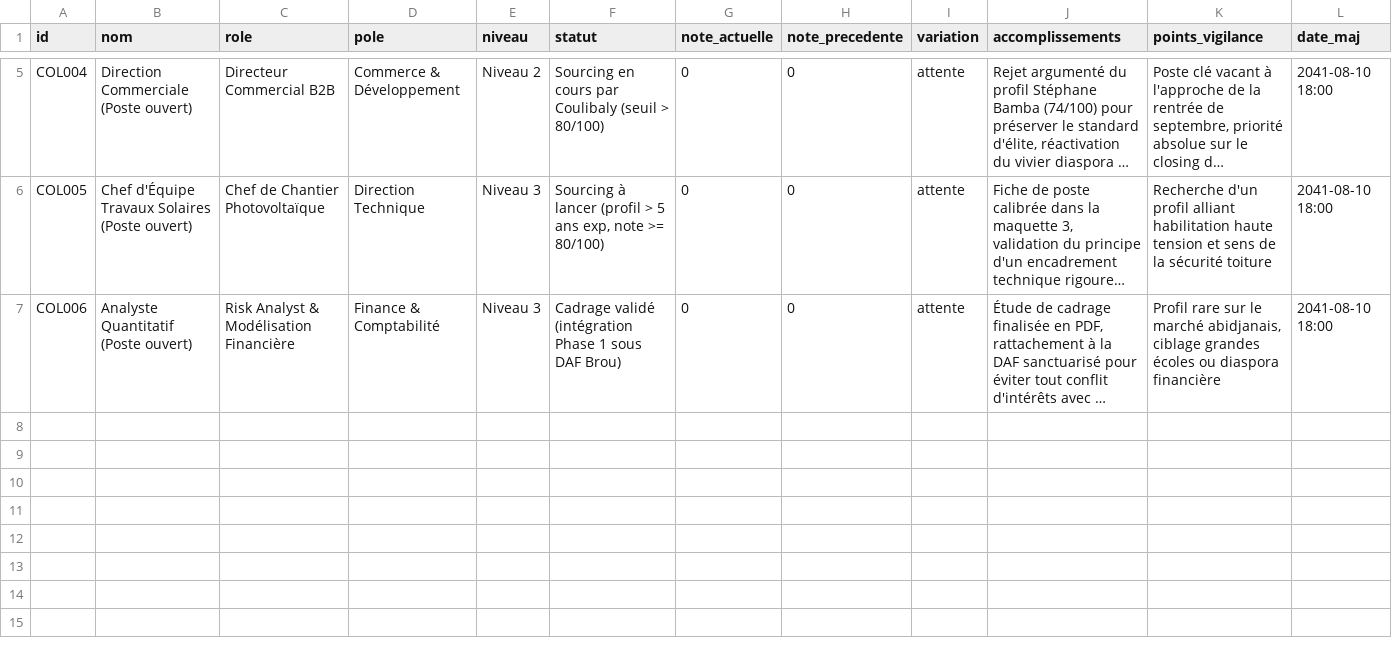
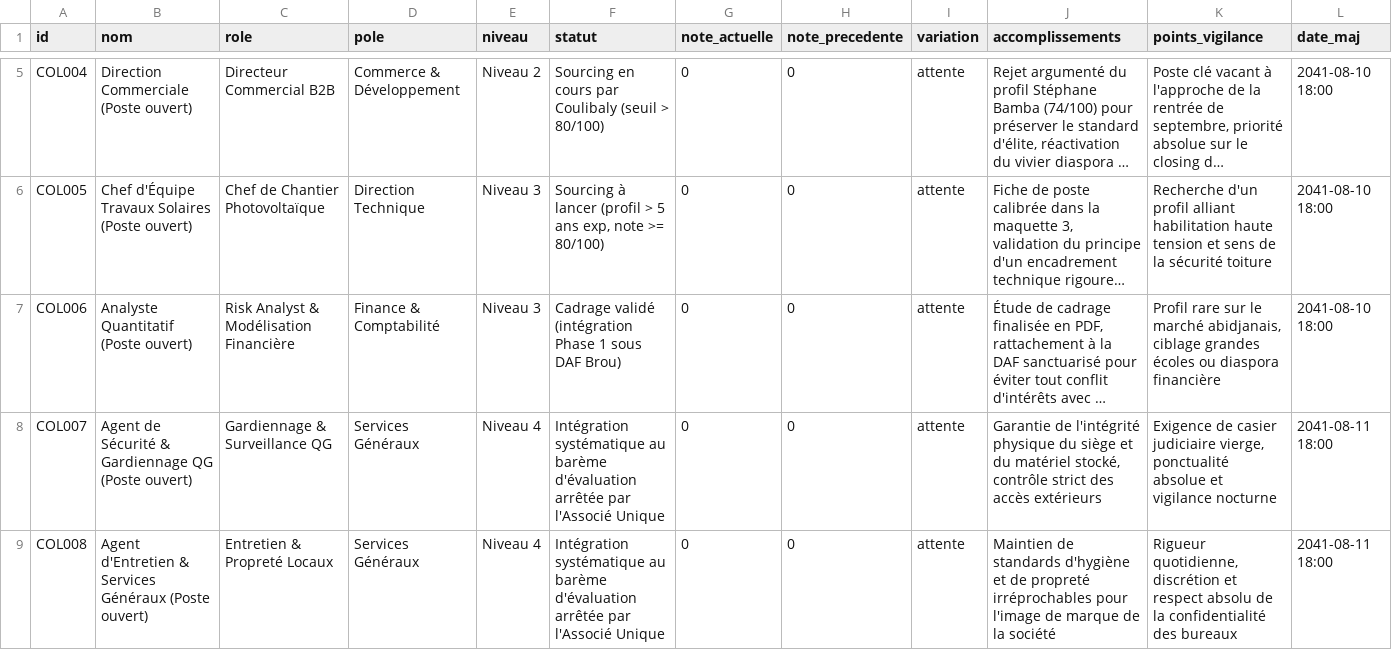
Before and after one commit to ossimiossimiwilliam10-cyber/simulation-william, a CSV file: etat/gestion-collaborateurs.csv, drawn as a sheet; only a part is shown, gaps mark what is left out; long unchanged cells end in …; the diff names each change by its address in the sheet, - before the commit and + after, or states it on an @@ line.

```diff
--- a/etat/gestion-collaborateurs.csv
+++ b/etat/gestion-collaborateurs.csv
+row 8: COL007 | Agent de Sécurité & Gardiennage QG (Poste ouvert) | Gardiennage & Surveillance QG | Services Généraux | Niveau 4 | Intégration systématique au barème d'évaluation arrêtée par l'Associé Unique | 0 | 0 | attente | Garantie de l'intégrité physique du siège et du matériel stocké, contrôle strict des accès extérieurs | Exigence de casier judiciaire vierge, ponctualité absolue et vigilance nocturne | 2041-08-11 18:00
+row 9: COL008 | Agent d'Entretien & Services Généraux (Poste ouvert) | Entretien & Propreté Locaux | Services Généraux | Niveau 4 | Intégration systématique au barème d'évaluation arrêtée par l'Associé Unique | 0 | 0 | attente | Maintien de standards d'hygiène et de propreté irréprochables pour l'image de marque de la société | Rigueur quotidienne, discrétion et respect absolu de la confidentialité des bureaux | 2041-08-11 18:00
```
Also changed, not shown: etat/corps.csv, etat/gestion-evaluation-william.csv, 16 other files.
